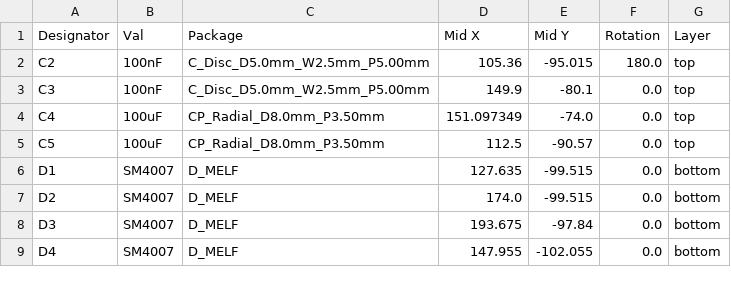
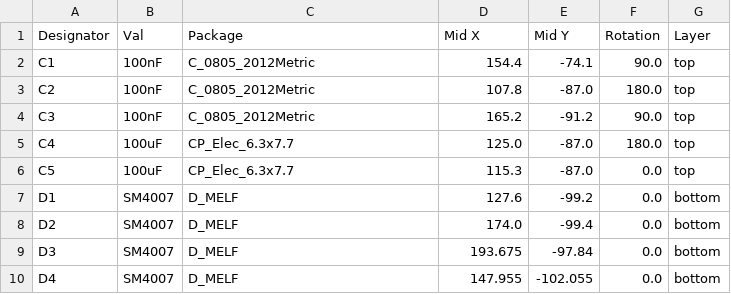
Before and after one commit to kecajtop/esp32_blinds_controller, a CSV file: pcb/top/jlcpcb/production_files/CPL-esp32_blinds_controller.csv, drawn as a sheet; only a part is shown; the diff covers the shown part only.

```diff
--- a/pcb/top/jlcpcb/production_files/CPL-esp32_blinds_controller.csv
+++ b/pcb/top/jlcpcb/production_files/CPL-esp32_blinds_controller.csv
@@ -1,8 +1,9 @@
 Designator,Val,Package,Mid X,Mid Y,Rotation,Layer
-C2,100nF,C_Disc_D5.0mm_W2.5mm_P5.00mm,105.36,-95.015,180.0,top
-C3,100nF,C_Disc_D5.0mm_W2.5mm_P5.00mm,149.9,-80.1,0.0,top
-C4,100uF,CP_Radial_D8.0mm_P3.50mm,151.097349,-74.0,0.0,top
-C5,100uF,CP_Radial_D8.0mm_P3.50mm,112.5,-90.57,0.0,top
-D1,SM4007,D_MELF,127.635,-99.515,0.0,bottom
-D2,SM4007,D_MELF,174.0,-99.515,0.0,bottom
+C1,100nF,C_0805_2012Metric,154.4,-74.1,90.0,top
+C2,100nF,C_0805_2012Metric,107.8,-87.0,180.0,top
+C3,100nF,C_0805_2012Metric,165.2,-91.2,90.0,top
+C4,100uF,CP_Elec_6.3x7.7,125.0,-87.0,180.0,top
+C5,100uF,CP_Elec_6.3x7.7,115.3,-87.0,0.0,top
+D1,SM4007,D_MELF,127.6,-99.2,0.0,bottom
+D2,SM4007,D_MELF,174.0,-99.4,0.0,bottom
 D3,SM4007,D_MELF,193.675,-97.84,0.0,bottom
```
Also changed, not shown: 11 added rows, 1 removed row and 37 edited cells elsewhere in this file, pcb/top/jlcpcb/production_files/BOM-esp32_blinds_controller.csv, 14 other files.
